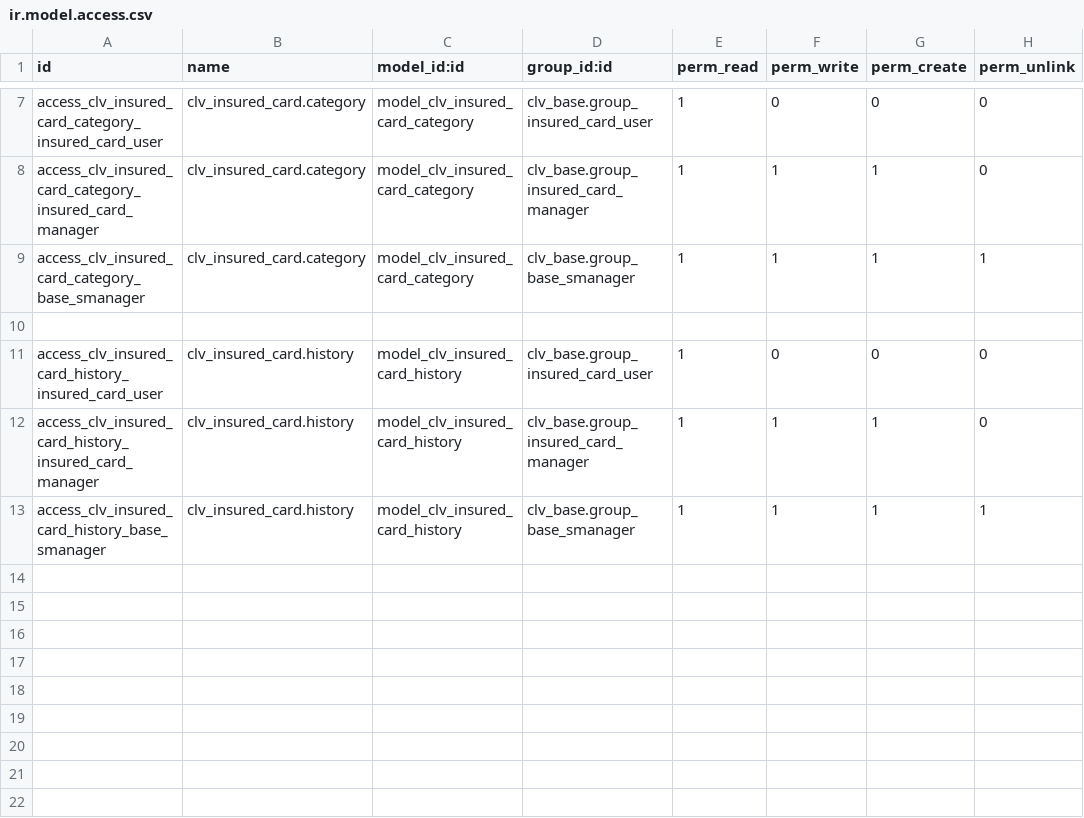
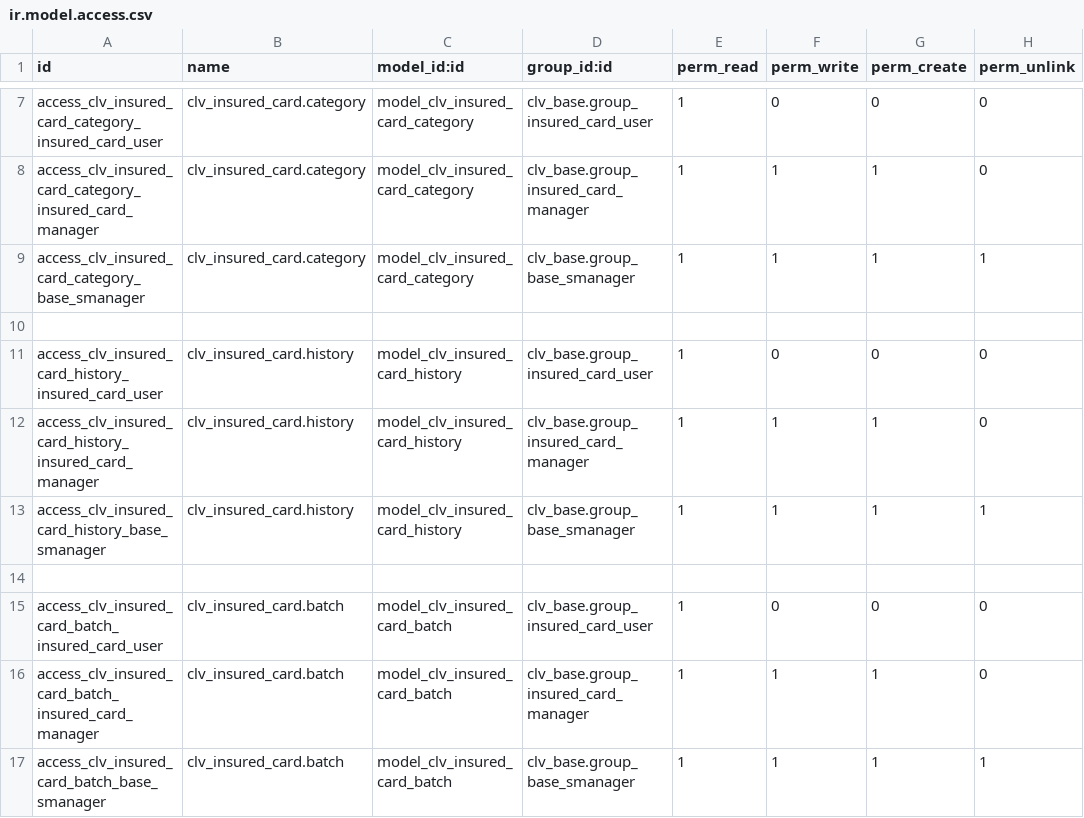
Before and after one commit to CLVsol/odoo_addons, a CSV file: clv_insured_card/security/ir.model.access.csv, drawn as a sheet; only a part is shown, gaps mark what is left out.

Commit message:
Updated "clv_insured_card".

```diff
--- a/clv_insured_card/security/ir.model.access.csv
+++ b/clv_insured_card/security/ir.model.access.csv
@@ -13 +13,5 @@ access_clv_insured_card_history_insured_card_manager,clv_insured_card.history,mo
 access_clv_insured_card_history_base_smanager,clv_insured_card.history,model_clv_insured_card_history,clv_base.group_base_smanager,1,1,1,1
+
+access_clv_insured_card_batch_insured_card_user,clv_insured_card.batch,model_clv_insured_card_batch,clv_base.group_insured_card_user,1,0,0,0
+access_clv_insured_card_batch_insured_card_manager,clv_insured_card.batch,model_clv_insured_card_batch,clv_base.group_insured_card_manager,1,1,1,0
+access_clv_insured_card_batch_base_smanager,clv_insured_card.batch,model_clv_insured_card_batch,clv_base.group_base_smanager,1,1,1,1
```
Also changed, not shown: 8 other files.
